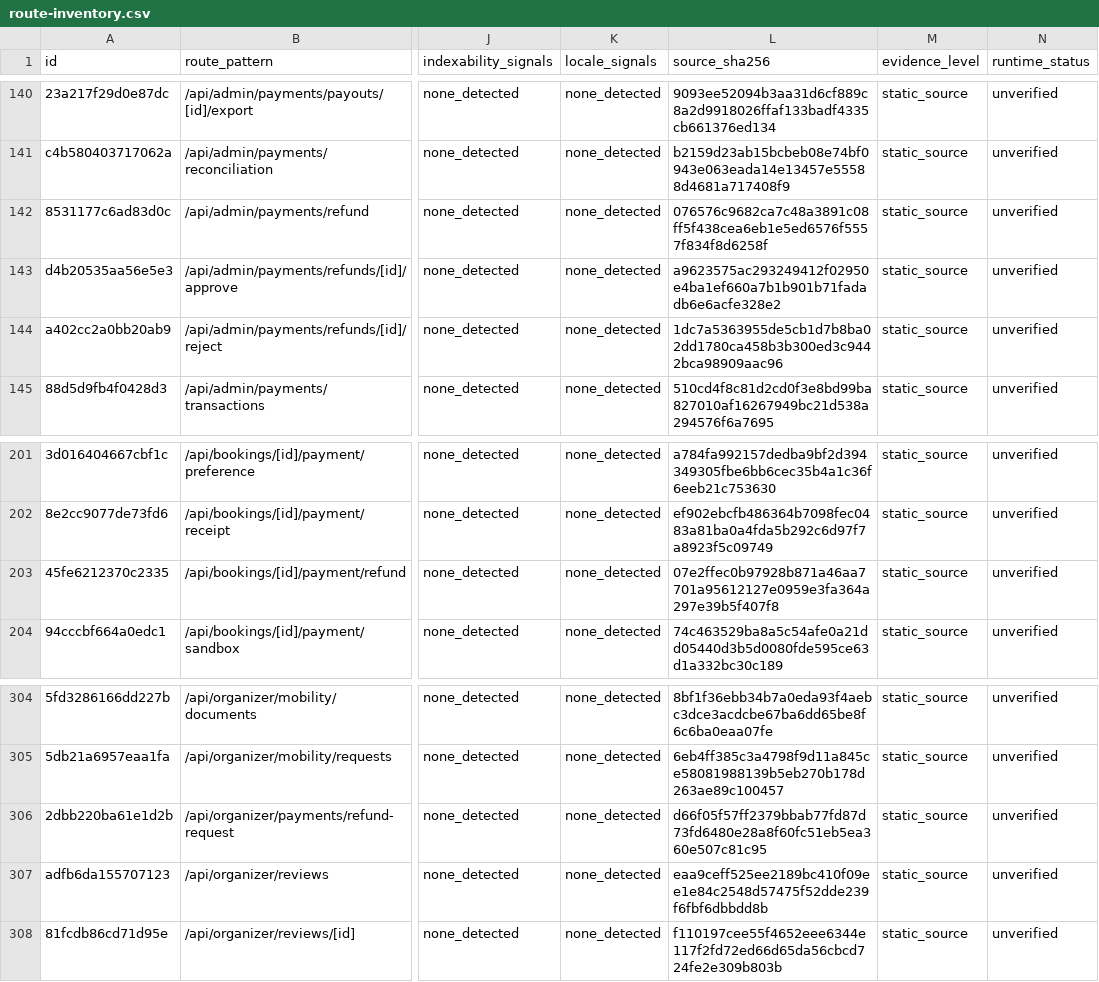
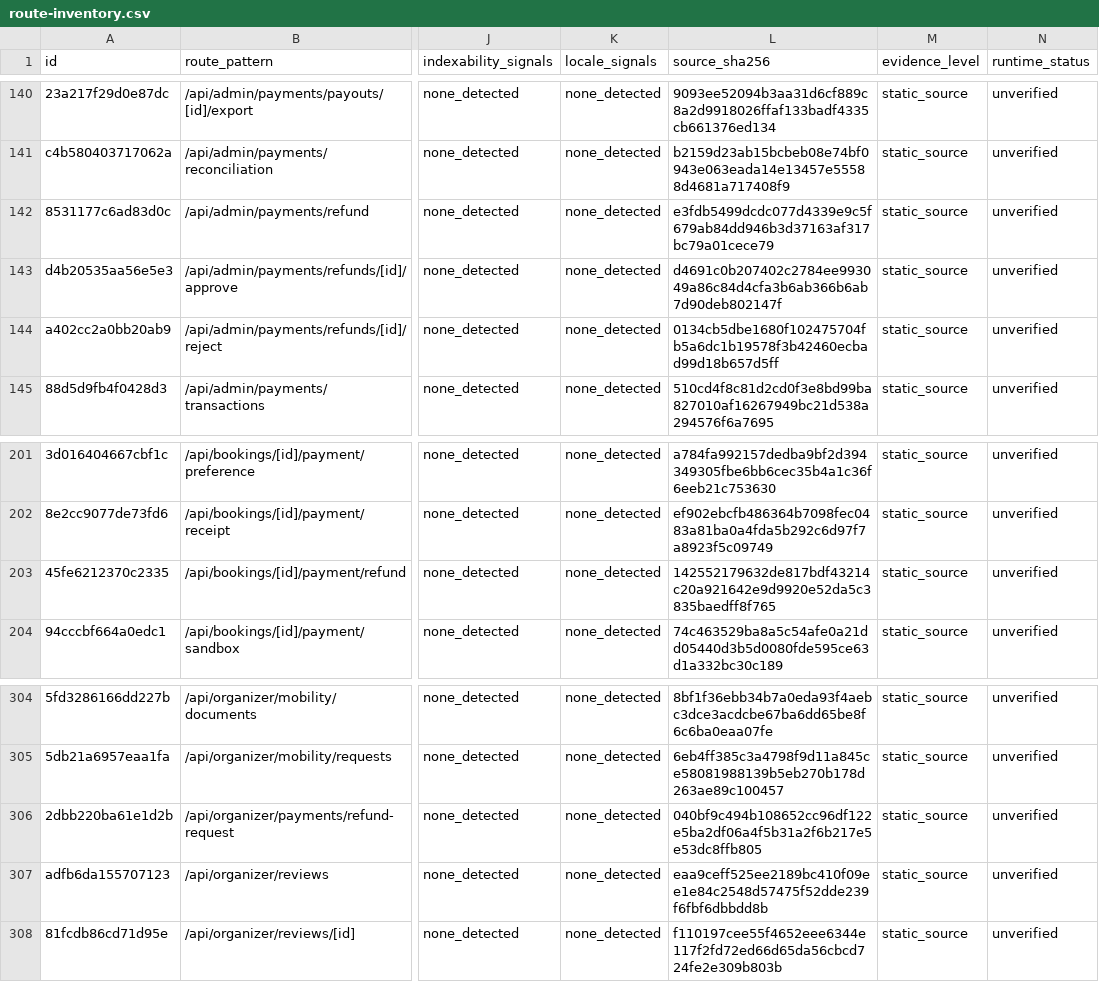
Before and after one commit to Evdokimychev/argentina-travel, a CSV file: docs/audit/route-inventory.csv, drawn as a sheet; only a part is shown, gaps mark what is left out; the diff names each change by its address in the sheet, - before the commit and + after, or states it on an @@ line.

```diff
--- a/docs/audit/route-inventory.csv
+++ b/docs/audit/route-inventory.csv
-L142 (source_sha256): 076576c9682ca7c48a3891c08ff5f438cea6eb1e5ed6576f5557f834f8d6258f
+L142 (source_sha256): e3fdb5499dcdc077d4339e9c5f679ab84dd946b3d37163af317bc79a01cece79
-L143 (source_sha256): a9623575ac293249412f02950e4ba1ef660a7b1b901b71fadadb6e6acfe328e2
+L143 (source_sha256): d4691c0b207402c2784ee993049a86c84d4cfa3b6ab366b6ab7d90deb802147f
-L144 (source_sha256): 1dc7a5363955de5cb1d7b8ba02dd1780ca458b3b300ed3c9442bca98909aac96
+L144 (source_sha256): 0134cb5dbe1680f102475704fb5a6dc1b19578f3b42460ecbad99d18b657d5ff
-L203 (source_sha256): 07e2ffec0b97928b871a46aa7701a95612127e0959e3fa364a297e39b5f407f8
+L203 (source_sha256): 142552179632de817bdf43214c20a921642e9d9920e52da5c3835baedff8f765
-L306 (source_sha256): d66f05f57ff2379bbab77fd87d73fd6480e28a8f60fc51eb5ea360e507c81c95
+L306 (source_sha256): 040bf9c494b108652cc96df122e5ba2df06a4f5b31a2f6b217e5e53dc8ffb805
```
Also changed, not shown: docs/audit/critical-interaction-evidence.csv, docs/audit/interaction-inventory.csv, 14 other files.
